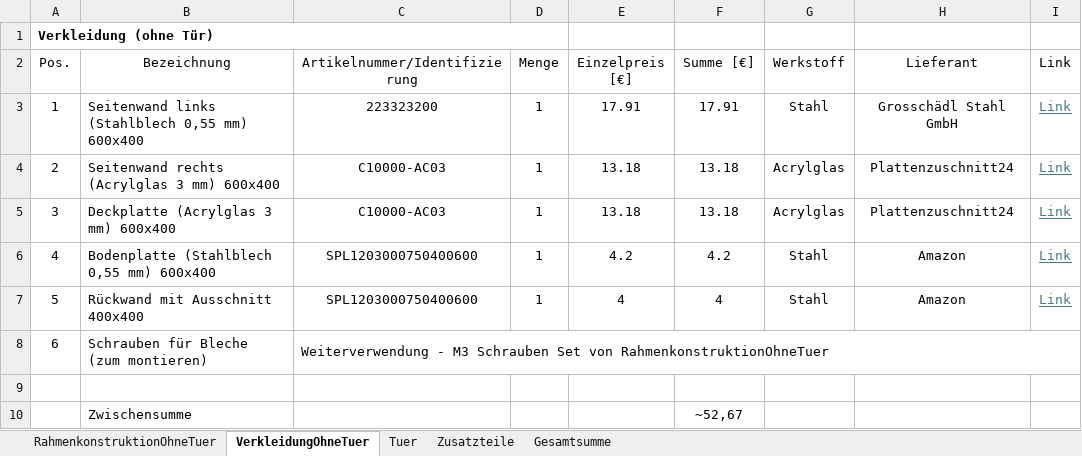
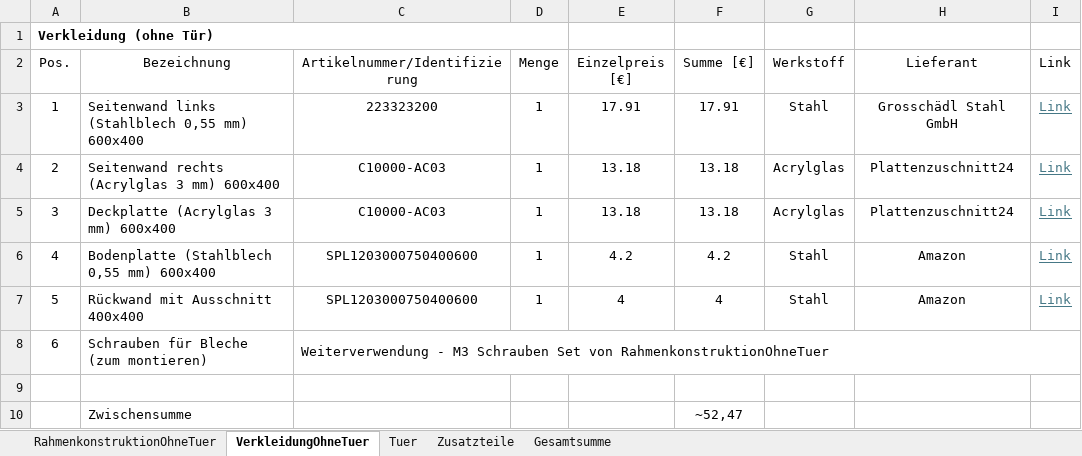
Before and after one commit to FlorianKunzcoding/CandyMachine_Watermelon, an Excel workbook: Stuecklisten/Stuecklisten_RahmenMitTuer_RahmenOhneTuer.xlsx, sheet VerkleidungOhneTuer, drawn as a sheet; values as stored, in another font and other column widths than the file's, no borders; the diff names each change by its address in the sheet, - before the commit and + after, or states it on an @@ line.

Commit message:
Update Stuecklisten_RahmenMitTuer_RahmenOhneTuer.xlsx

```diff
--- a/Stuecklisten/Stuecklisten_RahmenMitTuer_RahmenOhneTuer.xlsx (sheet VerkleidungOhneTuer)
+++ b/Stuecklisten/Stuecklisten_RahmenMitTuer_RahmenOhneTuer.xlsx (sheet VerkleidungOhneTuer)
-F10 (Summe [€]): ~52,67
+F10 (Summe [€]): ~52,47
```
Also changed, not shown: sheet RahmenkonstruktionOhneTuer, sheet Gesamtsumme, sheet Zusatzteile.
